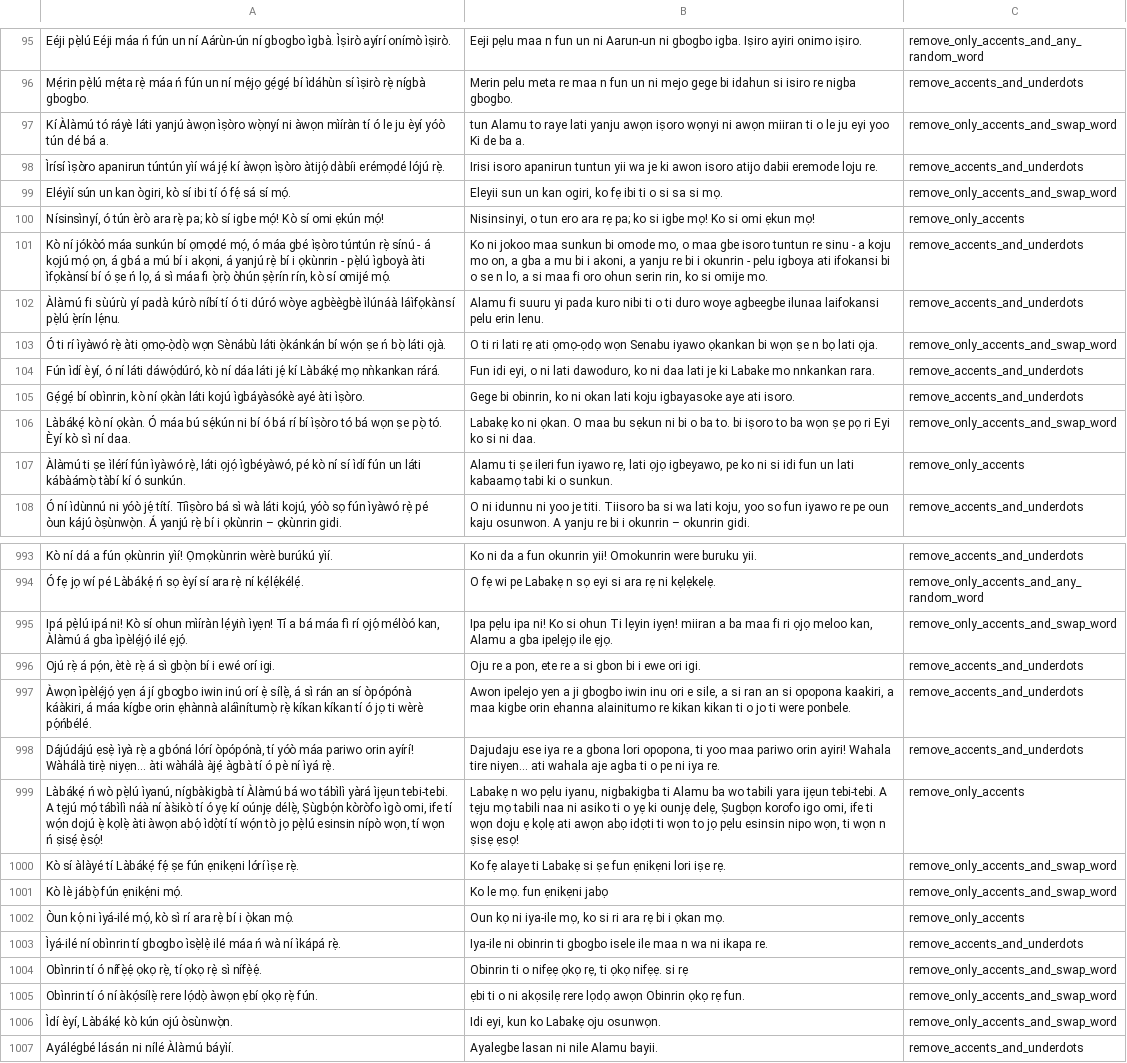
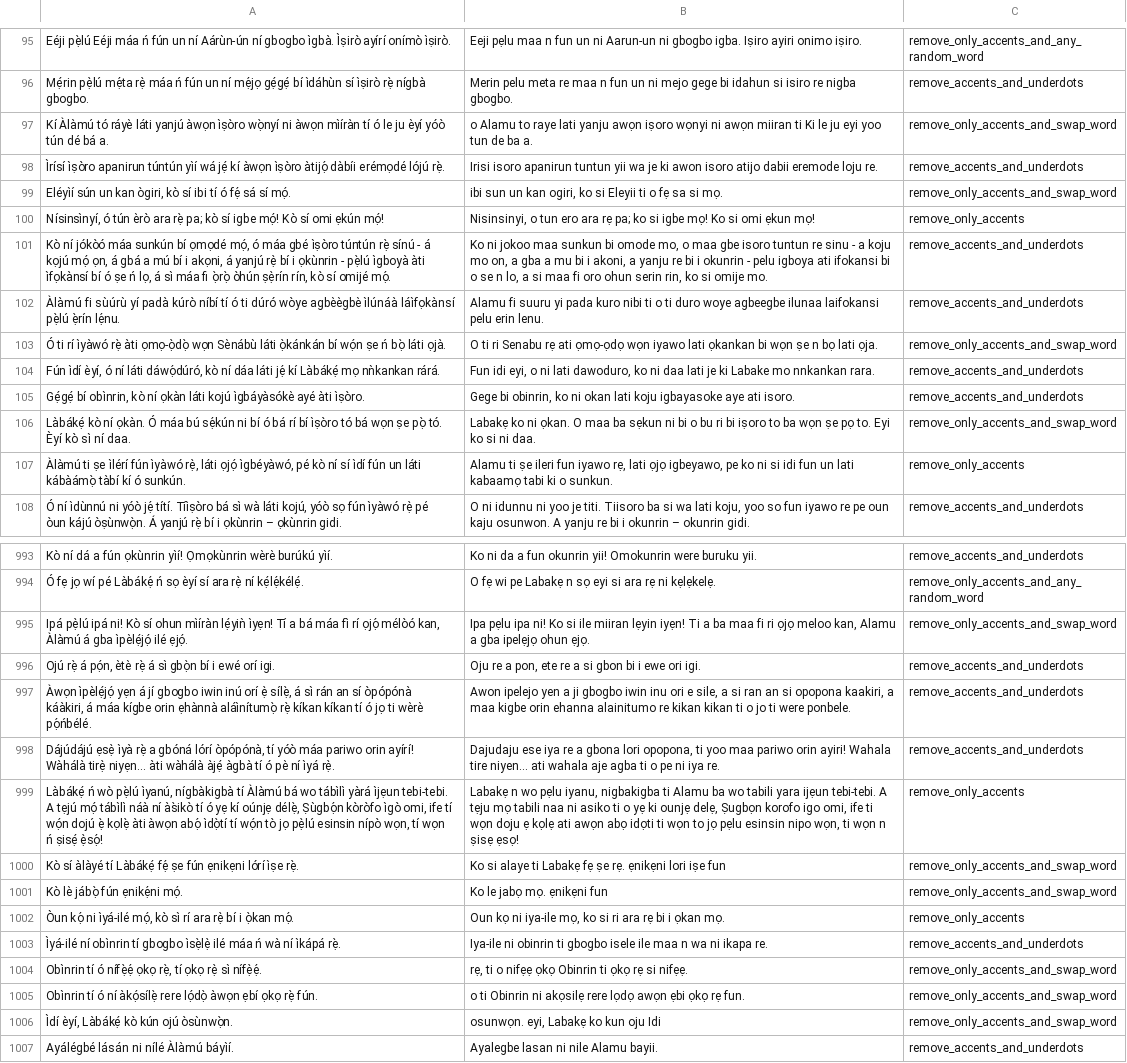
Before and after one commit to DeleMike/data-prep-eng, a TSV file: data_prep_eng/output_data/menyo20k_data/dev_prep_data/yor_dev_book.tsv, drawn as a sheet; only a part is shown, gaps mark what is left out; the diff covers the shown part only; the diff names each change by its address in the sheet, - before the commit and + after, or states it on an @@ line.

```diff
--- a/data_prep_eng/output_data/menyo20k_data/dev_prep_data/yor_dev_book.tsv
+++ b/data_prep_eng/output_data/menyo20k_data/dev_prep_data/yor_dev_book.tsv
-B97: tun Alamu to raye lati yanju awọn iṣoro wọnyi ni awọn miiran ti o le ju eyi yoo Ki de ba…
+B97: o Alamu to raye lati yanju awọn iṣoro wọnyi ni awọn miiran ti Ki le ju eyi yoo tun de ba…
-B99: Eleyii sun un kan ogiri, ko fẹ ibi ti o si sa si…
+B99: ibi sun un kan ogiri, ko si Eleyii ti o fẹ sa si…
-B103: …ti ri lati rẹ ati ọmọ-ọdọ wọn Senabu iyawo ọkankan bi…
+B103: …ti ri Senabu rẹ ati ọmọ-ọdọ wọn iyawo lati ọkankan bi…
-B106: …O maa bu sẹkun ni bi o ba to. bi iṣoro to ba wọn ṣe pọ ri Eyi ko…
+B106: …O maa ba sẹkun ni bi o bu ri bi iṣoro to ba wọn ṣe pọ to. Eyi ko…
-B995: …Ko si ohun Ti lẹyin iyẹn! miiran a ba maa fi ri ọjọ meloo kan, Alamu a gba ipelẹjọ ile ẹjọ.
+B995: …Ko si ile miiran lẹyin iyẹn! Ti a ba maa fi ri ọjọ meloo kan, Alamu a gba ipelẹjọ ohun ẹjọ.
-B1000: Ko fẹ alaye ti Labakẹ si ṣe fun ẹnikẹni lori iṣe rẹ.
+B1000: Ko si alaye ti Labakẹ fẹ ṣe rẹ. ẹnikẹni lori iṣe fun
-B1001: Ko le mọ. fun ẹnikẹni jabọ
+B1001: Ko le jabọ mọ. ẹnikẹni fun
-B1004: Obinrin ti o nifẹẹ ọkọ rẹ, ti ọkọ nifẹẹ. si rẹ
+B1004: rẹ, ti o nifẹẹ ọkọ Obinrin ti ọkọ rẹ si nifẹẹ.
-B1005: ẹbi ti o ni akọsilẹ rere lọdọ awọn Obinrin ọkọ rẹ…
+B1005: o ti Obinrin ni akọsilẹ rere lọdọ awọn ẹbi ọkọ rẹ…
-B1006: Idi eyi, kun ko Labakẹ oju osunwọn.
+B1006: osunwọn. eyi, Labakẹ ko kun oju Idi
```
Also changed, not shown: 84 edited cells elsewhere in this file, data_prep_eng/output_data/menyo20k_data/dev_prep_data/yor_dev_digital.tsv, data_prep_eng/output_data/menyo20k_data/dev_prep_data/yor_dev_news.tsv, 10 other files.
